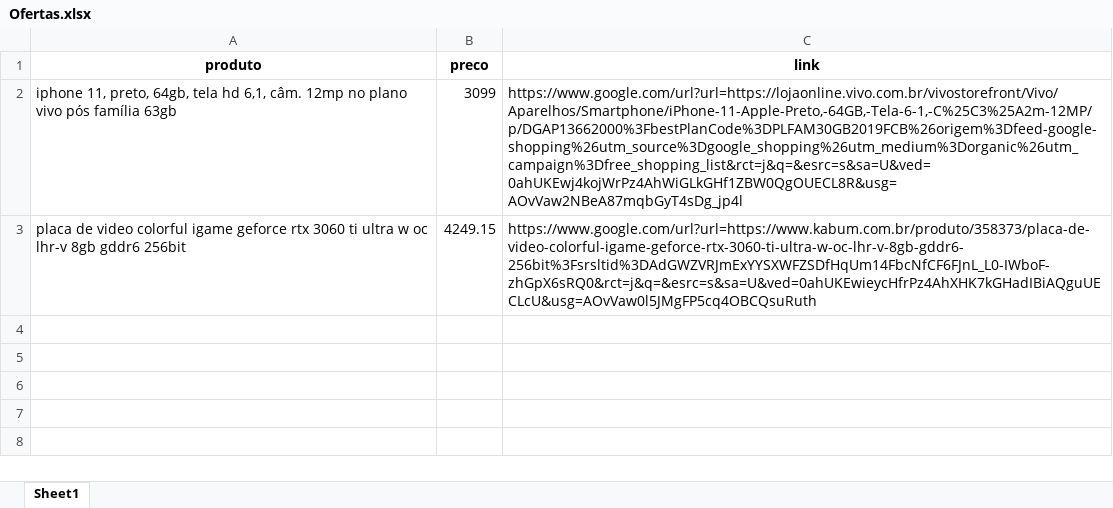
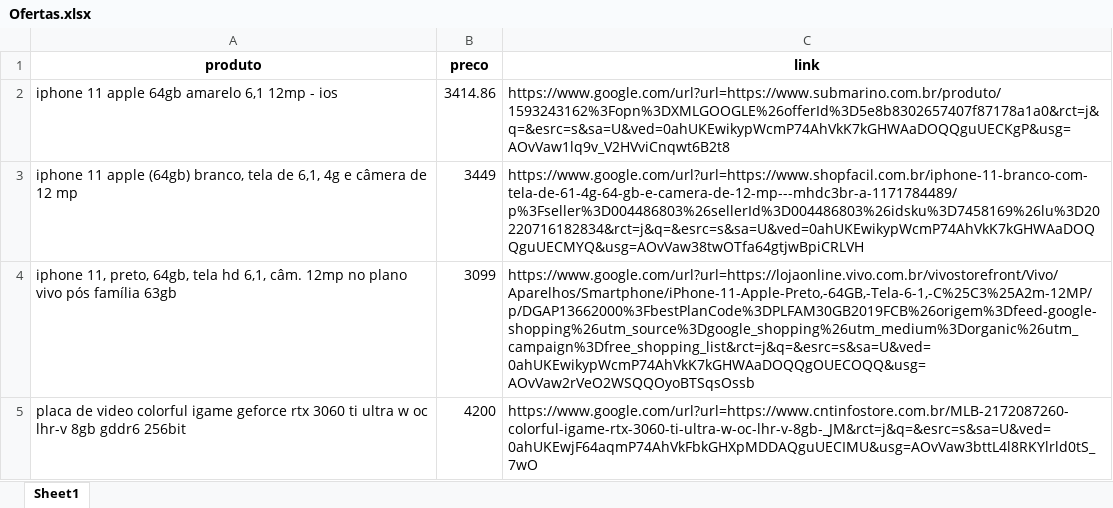
Before and after one commit to GiorgioPicci/Pesquisa-de-precos, an Excel workbook: Ofertas.xlsx, sheet Sheet1, drawn as a sheet; values as stored, in another font and other column widths than the file's, no borders; addresses are those after the commit; the diff names each change by its address in the sheet, - before the commit and + after, or states it on an @@ line.

```diff
--- a/Ofertas.xlsx (sheet Sheet1)
+++ b/Ofertas.xlsx (sheet Sheet1)
+row 2: iphone 11 apple 64gb amarelo 6,1 12mp - ios | 3414.86 | https://www.google.com/url?url=https://www.submarino.com.br/produto/1593243162%3Fopn%3DXMLGOOGLE%26offerId%3D5e8b8302657407f87178a1a0&rct=j&q=&esrc=s&sa=U&ved=0ahUKEwikypWcmP74AhVkK7kGHWAaDOQQguUECKgP&usg=AOvVaw1lq9v_V2HVviCnqwt6B2t8
+row 3: iphone 11 apple (64gb) branco, tela de 6,1, 4g e câmera de 12 mp | 3449 | https://www.google.com/url?url=https://www.shopfacil.com.br/iphone-11-branco-com-tela-de-61-4g-64-gb-e-camera-de-12-mp---mhdc3br-a-1171784489/p%3Fseller%3D004486803%26sellerId%3D004486803%26idsku%3D7458169%26lu%3D20220716182834&rct=j&q=&esrc=s&sa=U&ved=0ahUKEwikypWcmP74AhVkK7kGHWAaDOQQguUECMYQ&usg=AOvVaw38twOTfa64gtjwBpiCRLVH
-C4 (link): https://www.google.com/url?url=https://lojaonline.vivo.com.br/vivostorefront/Vivo/Aparelhos/Smartphone/iPhone-11-Apple-Preto,-64GB,-Tela-6-1,-C%25C3%25A2m-12MP/p/DGAP13662000%3FbestPlanCode%3DPLFAM30GB2019FCB%26origem%3Dfeed-google-shopping%26utm_source%3Dgoogle_shopping%26utm_medium%3Dorganic%26utm_campaign%3Dfree_shopping_list&rct=j&q=&esrc=s&sa=U&ved=0ahUKEwj4kojWrPz4AhWiGLkGHf1ZBW0QgOUECL8R&usg=AOvVaw2NBeA87mqbGyT4sDg_jp4l
+C4 (link): https://www.google.com/url?url=https://lojaonline.vivo.com.br/vivostorefront/Vivo/Aparelhos/Smartphone/iPhone-11-Apple-Preto,-64GB,-Tela-6-1,-C%25C3%25A2m-12MP/p/DGAP13662000%3FbestPlanCode%3DPLFAM30GB2019FCB%26origem%3Dfeed-google-shopping%26utm_source%3Dgoogle_shopping%26utm_medium%3Dorganic%26utm_campaign%3Dfree_shopping_list&rct=j&q=&esrc=s&sa=U&ved=0ahUKEwikypWcmP74AhVkK7kGHWAaDOQQgOUECOQQ&usg=AOvVaw2rVeO2WSQQOyoBTSqsOssb
-B5 (preco): 4249.15
+B5 (preco): 4200
-C5 (link): https://www.google.com/url?url=https://www.kabum.com.br/produto/358373/placa-de-video-colorful-igame-geforce-rtx-3060-ti-ultra-w-oc-lhr-v-8gb-gddr6-256bit%3Fsrsltid%3DAdGWZVRJmExYYSXWFZSDfHqUm14FbcNfCF6FJnL_L0-IWboF-zhGpX6sRQ0&rct=j&q=&esrc=s&sa=U&ved=0ahUKEwieycHfrPz4AhXHK7kGHadIBiAQguUECLcU&usg=AOvVaw0l5JMgFP5cq4OBCQsuRuth
+C5 (link): https://www.google.com/url?url=https://www.cntinfostore.com.br/MLB-2172087260-colorful-igame-rtx-3060-ti-ultra-w-oc-lhr-v-8gb-_JM&rct=j&q=&esrc=s&sa=U&ved=0ahUKEwjF64aqmP74AhVkFbkGHXpMDDAQguUECIMU&usg=AOvVaw3bttL4l8RKYlrld0tS_7wO
```
Also changed, not shown: 2 other files.
